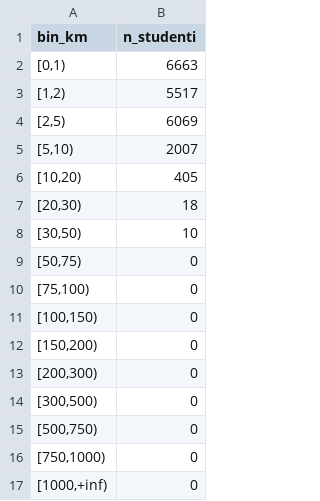
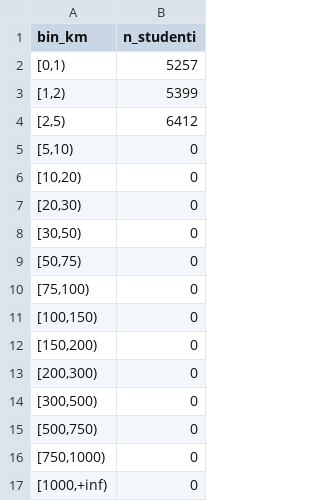
Before and after one commit to savaij/Valditara_e_le_sue_idee, a CSV file: results/simulazione_distribuzione_distanze_202425_q020_seed42.csv, drawn as a sheet.

```diff
--- a/results/simulazione_distribuzione_distanze_202425_q020_seed42.csv
+++ b/results/simulazione_distribuzione_distanze_202425_q020_seed42.csv
@@ -1,9 +1,9 @@
 bin_km,n_studenti
-"[0,1)",6663
-"[1,2)",5517
-"[2,5)",6069
-"[5,10)",2007
-"[10,20)",405
-"[20,30)",18
-"[30,50)",10
+"[0,1)",5257
+"[1,2)",5399
+"[2,5)",6412
+"[5,10)",0
+"[10,20)",0
+"[20,30)",0
+"[30,50)",0
 "[50,75)",0
```
Also changed, not shown: data_processed/capienza_classe_stimata_202425.csv, results/controlli_qualita_simulazione_202425_q020_seed42.csv, 20 other files.
